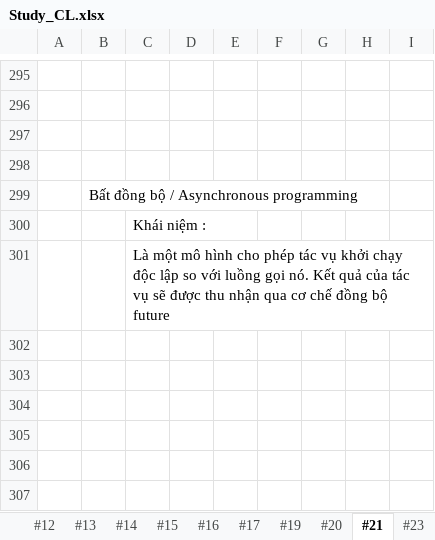
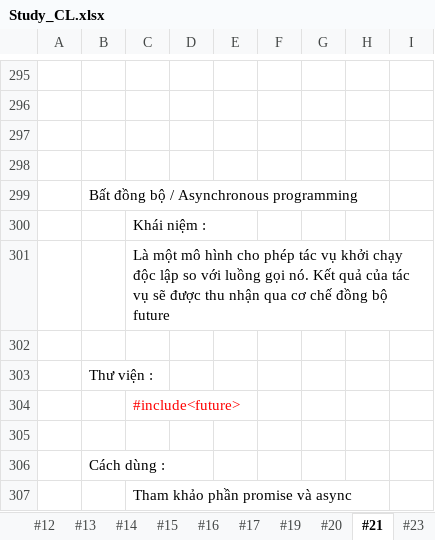
Before and after one commit to HoangAnh-Dinh/C-_Learning, an Excel workbook: Study_CL.xlsx, sheet #21, drawn as a sheet; only a part is shown, gaps mark what is left out; values as stored, in another font and other column widths than the file's, no borders; charts and pictures not drawn; the diff names each change by its address in the sheet, - before the commit and + after, or states it on an @@ line.

```diff
--- a/Study_CL.xlsx (sheet #21)
+++ b/Study_CL.xlsx (sheet #21)
+row 302: (empty)
+row 303:  | Thư viện :
+row 304:  |  | #include<future>
+row 305: (empty)
+row 306:  | Cách dùng :
+row 307:  |  | Tham khảo phần promise và async
```
Also changed, not shown: sheet #26, sheet OutputCatalog, 1 other file.
